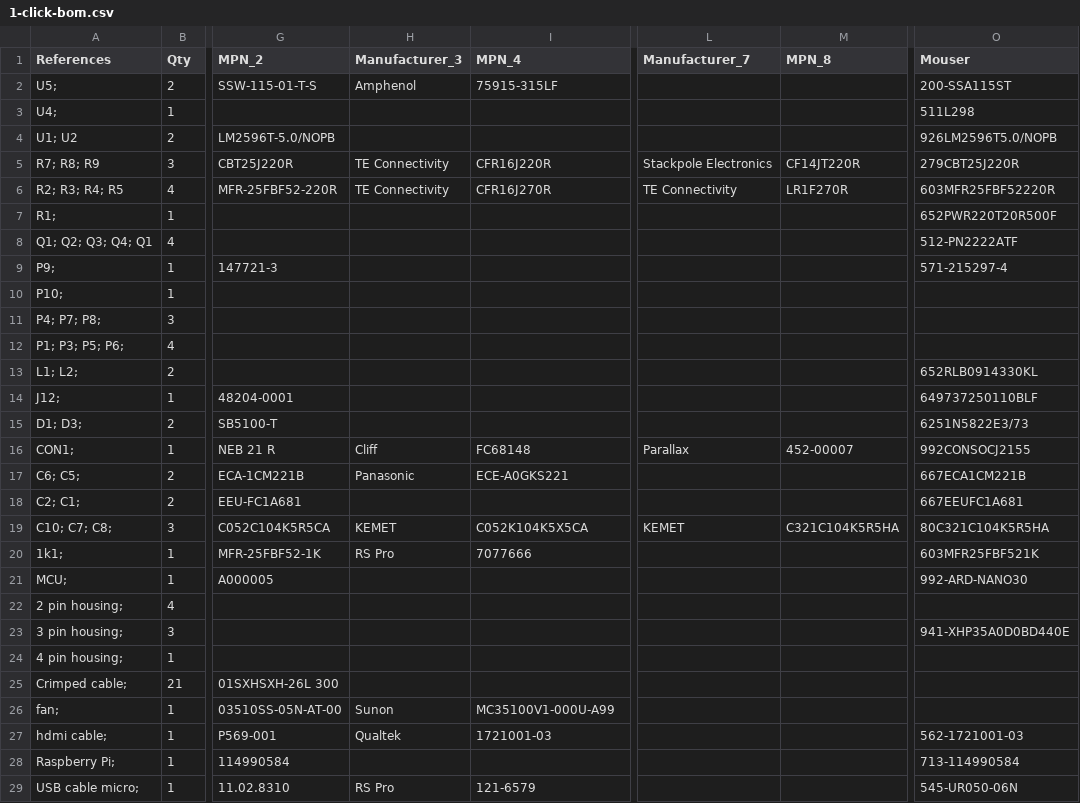
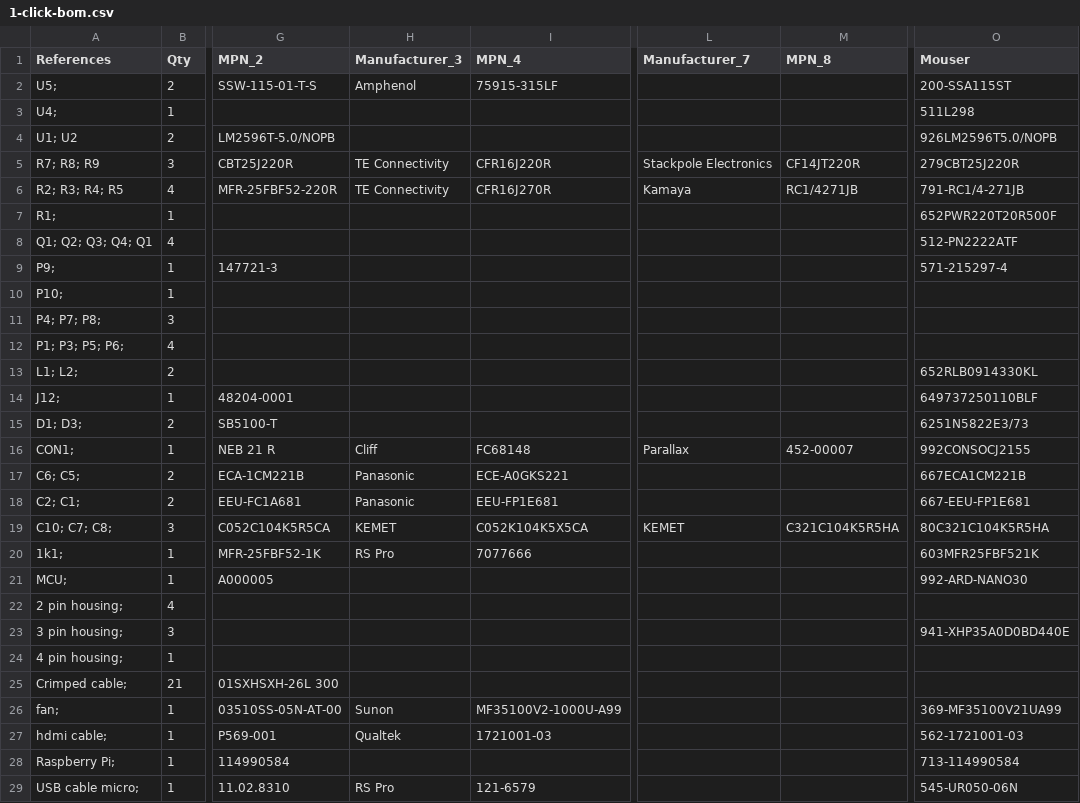
Before and after one commit to amchagas/Flypi, a CSV file: PCB/flypi_pcb_kicad/1-click-bom.csv, drawn as a sheet; only a part is shown, gaps mark what is left out; the diff names each change by its address in the sheet, - before the commit and + after, or states it on an @@ line.

Commit message:
update obsolete components in bom

```diff
--- a/PCB/flypi_pcb_kicad/1-click-bom.csv
+++ b/PCB/flypi_pcb_kicad/1-click-bom.csv
-L6 (Manufacturer_7): TE Connectivity
+L6 (Manufacturer_7): Kamaya
-M6 (MPN_8): LR1F270R
+M6 (MPN_8): RC1/4271JB
-O6 (Mouser): 603MFR25FBF52220R
+O6 (Mouser): 791-RC1/4-271JB
-H18 (Manufacturer_3): (empty)
+H18 (Manufacturer_3): Panasonic
-I18 (MPN_4): (empty)
+I18 (MPN_4): EEU-FP1E681
-O18 (Mouser): 667EEUFC1A681
+O18 (Mouser): 667-EEU-FP1E681
-I26 (MPN_4): MC35100V1-000U-A99
+I26 (MPN_4): MF35100V2-1000U-A99
-O26 (Mouser): (empty)
+O26 (Mouser): 369-MF35100V21UA99
```
